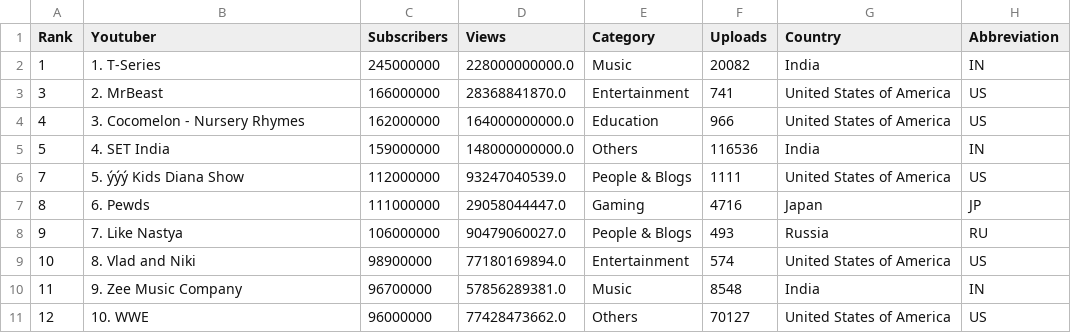
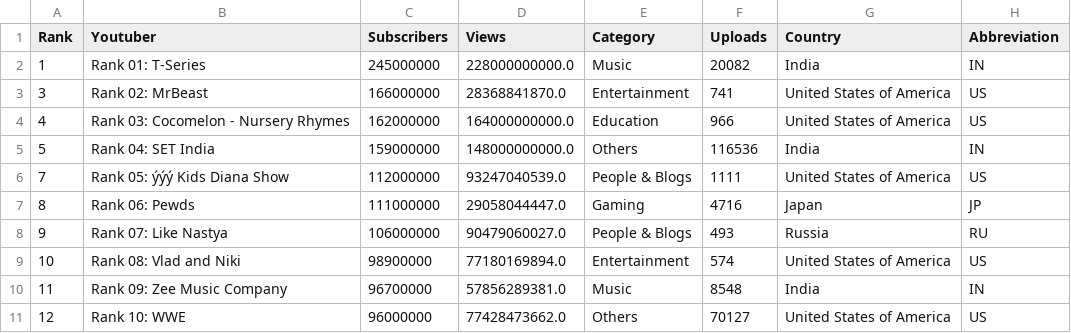
Before and after one commit to Jerry-Susanto/FIT3179-2023S2, a CSV file: youtube_top_10.csv, drawn as a sheet; only a part is shown; the diff names each change by its address in the sheet, - before the commit and + after, or states it on an @@ line.

Commit message:
Update youtube_top_10.csv

```diff
--- a/youtube_top_10.csv
+++ b/youtube_top_10.csv
-B2 (Youtuber): 1. T-Series
+B2 (Youtuber): Rank 01: T-Series
-B3 (Youtuber): 2. MrBeast
+B3 (Youtuber): Rank 02: MrBeast
-B4 (Youtuber): 3. Cocomelon - Nursery Rhymes
+B4 (Youtuber): Rank 03: Cocomelon - Nursery Rhymes
-B5 (Youtuber): 4. SET India
+B5 (Youtuber): Rank 04: SET India
-B6 (Youtuber): 5. ýýý Kids Diana Show
+B6 (Youtuber): Rank 05: ýýý Kids Diana Show
-B7 (Youtuber): 6. Pewds
+B7 (Youtuber): Rank 06: Pewds
-B8 (Youtuber): 7. Like Nastya
+B8 (Youtuber): Rank 07: Like Nastya
-B9 (Youtuber): 8. Vlad and Niki
+B9 (Youtuber): Rank 08: Vlad and Niki
-B10 (Youtuber): 9. Zee Music Company
+B10 (Youtuber): Rank 09: Zee Music Company
-B11 (Youtuber): 10. WWE
+B11 (Youtuber): Rank 10: WWE
```
